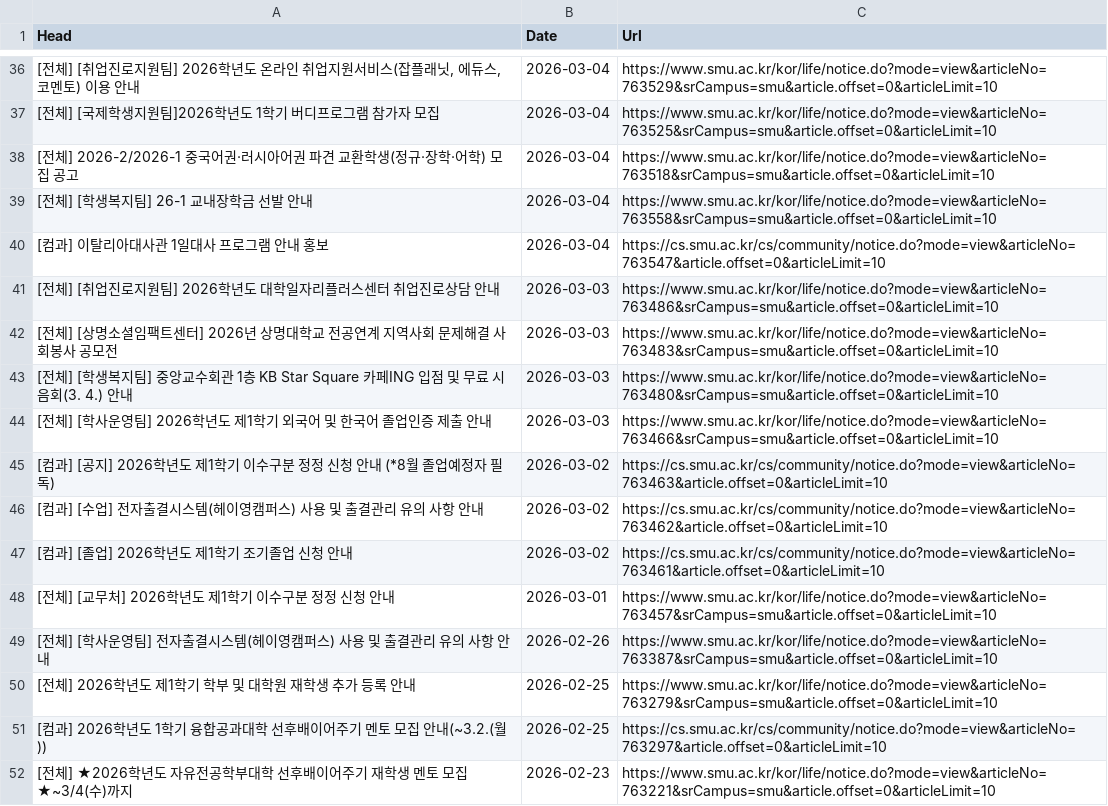
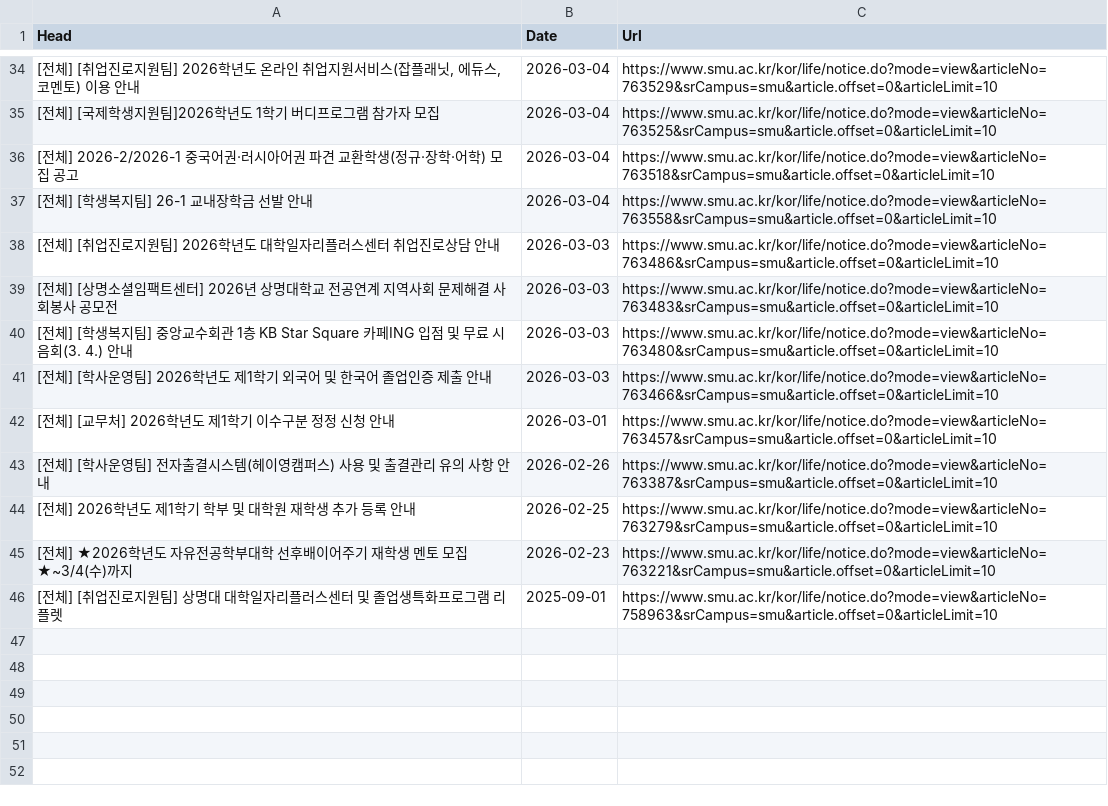
Before and after one commit to sondg921/SMU_Notice, a CSV file: notice.csv, drawn as a sheet; only a part is shown, gaps mark what is left out; the shorter side is filled out with more unchanged rows; the diff covers the shown part only.

```diff
--- a/notice.csv
+++ b/notice.csv
@@ -39,3 +37,2 @@
 [전체] [학생복지팀] 26-1 교내장학금 선발 안내,2026-03-04,https://www.smu.ac.kr/kor/life/notice.do?mode=view&articleNo=763558&srCampus=smu&article.offset=0&articleLimit=10
-[컴과] 이탈리아대사관 1일대사 프로그램 안내 홍보,2026-03-04,https://cs.smu.ac.kr/cs/community/notice.do?mode=view&articleNo=763547&article.offset=0&articleLimit=10
 [전체] [취업진로지원팀] 2026학년도 대학일자리플러스센터 취업진로상담 안내,2026-03-03,https://www.smu.ac.kr/kor/life/notice.do?mode=view&articleNo=763486&srCampus=smu&article.offset=0&articleLimit=10
@@ -44,5 +41,2 @@
 [전체] [학사운영팀] 2026학년도 제1학기 외국어 및 한국어 졸업인증 제출 안내,2026-03-03,https://www.smu.ac.kr/kor/life/notice.do?mode=view&articleNo=763466&srCampus=smu&article.offset=0&articleLimit=10
-[컴과] [공지] 2026학년도 제1학기 이수구분 정정 신청 안내 (*8월 졸업예정자 필독),2026-03-02,https://cs.smu.ac.kr/cs/community/notice.do?mode=view&articleNo=763463&article.offset=0&articleLimit=10
-[컴과] [수업] 전자출결시스템(헤이영캠퍼스) 사용 및 출결관리 유의 사항 안내,2026-03-02,https://cs.smu.ac.kr/cs/community/notice.do?mode=view&articleNo=763462&article.offset=0&articleLimit=10
-[컴과] [졸업] 2026학년도 제1학기 조기졸업 신청 안내,2026-03-02,https://cs.smu.ac.kr/cs/community/notice.do?mode=view&articleNo=763461&article.offset=0&articleLimit=10
 [전체] [교무처] 2026학년도 제1학기 이수구분 정정 신청 안내,2026-03-01,https://www.smu.ac.kr/kor/life/notice.do?mode=view&articleNo=763457&srCampus=smu&article.offset=0&articleLimit=10
@@ -50,3 +44,2 @@
 [전체] 2026학년도 제1학기 학부 및 대학원 재학생 추가 등록 안내,2026-02-25,https://www.smu.ac.kr/kor/life/notice.do?mode=view&articleNo=763279&srCampus=smu&article.offset=0&articleLimit=10
-[컴과] 2026학년도 1학기 융합공과대학 선후배이어주기 멘토 모집 안내(~3.2.(월)),2026-02-25,https://cs.smu.ac.kr/cs/community/notice.do?mode=view&articleNo=763297&article.offset=0&articleLimit=10
 [전체] ★2026학년도 자유전공학부대학 선후배이어주기 재학생 멘토 모집★~3/4(수)까지,2026-02-23,https://www.smu.ac.kr/kor/life/notice.do?mode=view&articleNo=763221&srCampus=smu&article.offset=0&articleLimit=10
```
Also changed, not shown: 11 removed rows elsewhere in this file, 1 other file.
